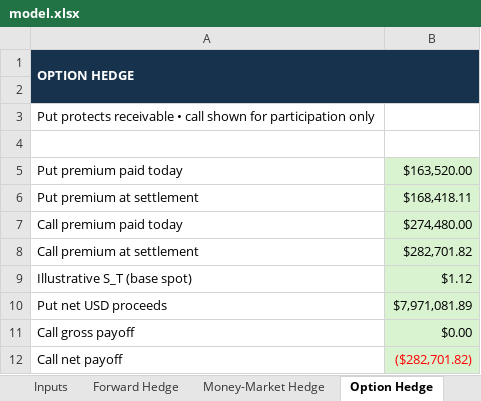
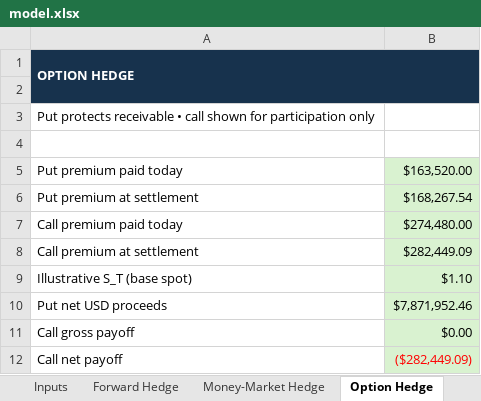
Before and after one commit to Tacoma-Kelson/tacoma-kelson, an Excel workbook: capabilities/fx-hedging/model.xlsx, sheet Option Hedge, drawn as a sheet; values as stored, in another font and other column widths than the file's, no borders; the diff names each change by its address in the sheet, - before the commit and + after, or states it on an @@ line.

```diff
--- a/capabilities/fx-hedging/model.xlsx (sheet Option Hedge)
+++ b/capabilities/fx-hedging/model.xlsx (sheet Option Hedge)
-B6: $168,418.11
+B6: $168,267.54
-B8: $282,701.82
+B8: $282,449.09
-B9: $1.12
+B9: $1.10
-B10: $7,971,081.89
+B10: $7,871,952.46
-B12: ($282,701.82)
+B12: ($282,449.09)
```
Also changed, not shown: sheet Sensitivity, sheet Inputs, sheet Summary, sheet Money-Market Hedge, sheet Notes & Assumptions, sheet Validation, charts or pictures.
